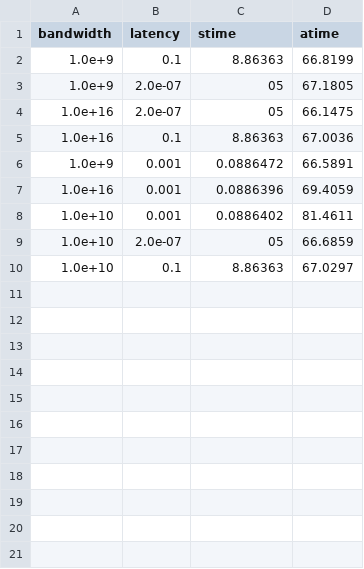
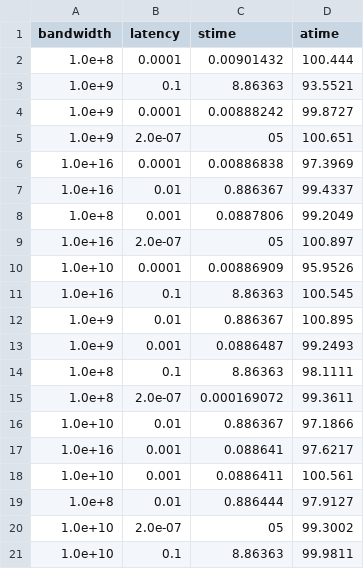
Before and after one commit to Mine02C4/acotsp, a CSV file: result.csv, drawn as a sheet.

```diff
--- a/result.csv
+++ b/result.csv
@@ -1,10 +1,21 @@
 bandwidth,latency,stime,atime
-1.0e+9,0.1,8.86363,66.8199
-1.0e+9,2.0e-07,05,67.1805
-1.0e+16,2.0e-07,05,66.1475
-1.0e+16,0.1,8.86363,67.0036
-1.0e+9,0.001,0.0886472,66.5891
-1.0e+16,0.001,0.0886396,69.4059
-1.0e+10,0.001,0.0886402,81.4611
-1.0e+10,2.0e-07,05,66.6859
-1.0e+10,0.1,8.86363,67.0297
+1.0e+8,0.0001,0.00901432,100.444
+1.0e+9,0.1,8.86363,93.5521
+1.0e+9,0.0001,0.00888242,99.8727
+1.0e+9,2.0e-07,05,100.651
+1.0e+16,0.0001,0.00886838,97.3969
+1.0e+16,0.01,0.886367,99.4337
+1.0e+8,0.001,0.0887806,99.2049
+1.0e+16,2.0e-07,05,100.897
+1.0e+10,0.0001,0.00886909,95.9526
+1.0e+16,0.1,8.86363,100.545
+1.0e+9,0.01,0.886367,100.895
+1.0e+9,0.001,0.0886487,99.2493
+1.0e+8,0.1,8.86363,98.1111
+1.0e+8,2.0e-07,0.000169072,99.3611
+1.0e+10,0.01,0.886367,97.1866
+1.0e+16,0.001,0.088641,97.6217
+1.0e+10,0.001,0.0886411,100.561
+1.0e+8,0.01,0.886444,97.9127
+1.0e+10,2.0e-07,05,99.3002
+1.0e+10,0.1,8.86363,99.9811
```
Also changed, not shown: 33 other files.
